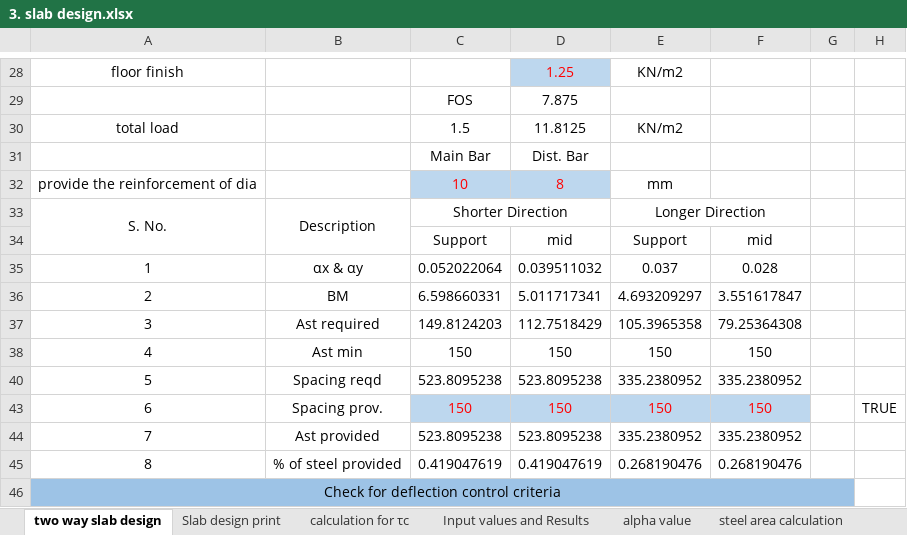
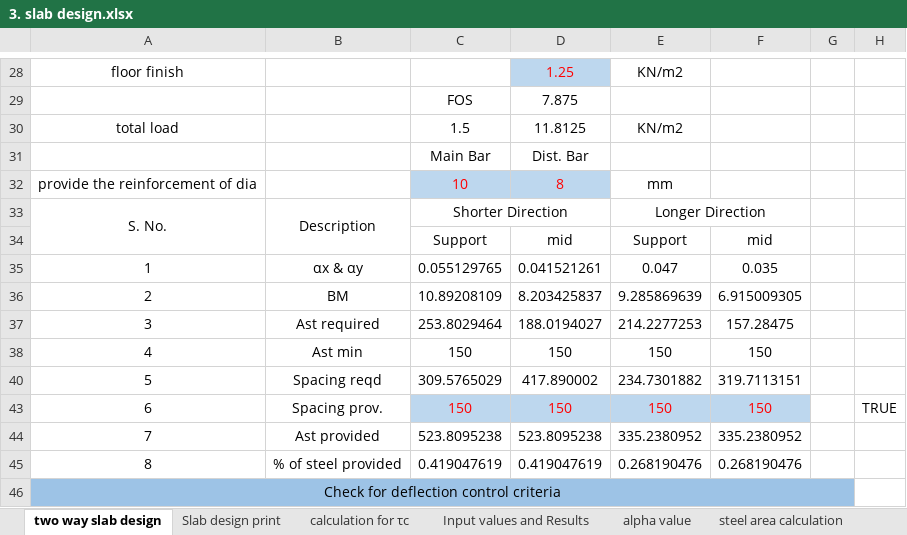
Before and after one commit to suwalcrystal/ward1, an Excel workbook: drg/menaka dd/archi/from menaka dd/3. slab design.xlsx, sheet two way slab design, drawn as a sheet; only a part is shown, gaps mark what is left out; values as stored, in another font and other column widths than the file's, no borders; charts and pictures and conditional formats not drawn; the diff covers the shown part only; the diff names each change by its address in the sheet, - before the commit and + after, or states it on an @@ line.

```diff
--- a/drg/menaka dd/archi/from menaka dd/3. slab design.xlsx (sheet two way slab design)
+++ b/drg/menaka dd/archi/from menaka dd/3. slab design.xlsx (sheet two way slab design)
-C35: 0.052022064
+C35: 0.055129765
-D35: 0.039511032
+D35: 0.041521261
-E35: 0.037
+E35: 0.047
-F35: 0.028
+F35: 0.035
-C36: 6.598660331
+C36: 10.89208109
-D36: 5.011717341
+D36: 8.203425837
-E36: 4.693209297
+E36: 9.285869639
-F36: 3.551617847
+F36: 6.915009305
-C37: 149.8124203
+C37: 253.8029464
-D37: 112.7518429
+D37: 188.0194027
-E37: 105.3965358
+E37: 214.2277253
-F37: 79.25364308
+F37: 157.28475
-C40: 523.8095238
+C40: 309.5765029
-D40: 523.8095238
+D40: 417.890002
-E40: 335.2380952
+E40: 234.7301882
-F40: 335.2380952
+F40: 319.7113151
```
Also changed, not shown: 1 added row, 1 removed row and 20 edited cells elsewhere in this sheet, sheet steel area calculation, sheet alpha value, sheet Slab design print, sheet Input values and Results, hidden cells, 6 other files.
